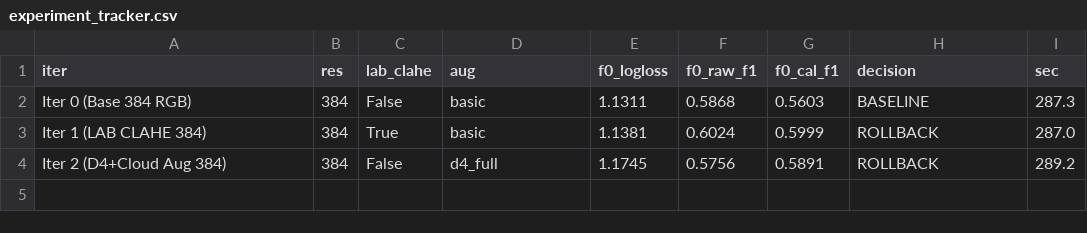
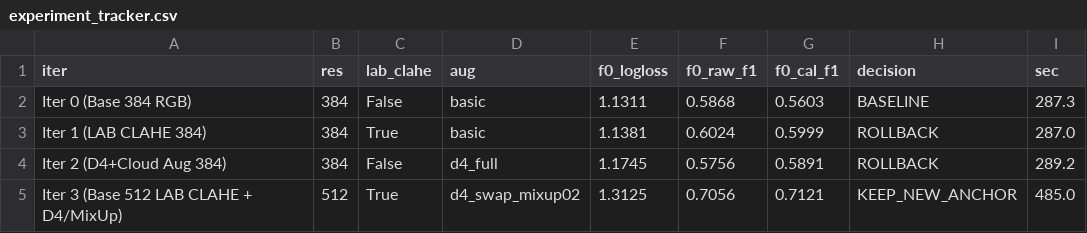
Before and after one commit to BhismaAprian/wakakeksasd, a CSV file: artifacts_synced/experiment_tracker.csv, drawn as a sheet.

```diff
--- a/artifacts_synced/experiment_tracker.csv
+++ b/artifacts_synced/experiment_tracker.csv
@@ -4 +4,2 @@ Iter 1 (LAB CLAHE 384),384,True,basic,1.1381,0.6024,0.5999,ROLLBACK,287.0
 Iter 2 (D4+Cloud Aug 384),384,False,d4_full,1.1745,0.5756,0.5891,ROLLBACK,289.2
+Iter 3 (Base 512 LAB CLAHE + D4/MixUp),512,True,d4_swap_mixup02,1.3125,0.7056,0.7121,KEEP_NEW_ANCHOR,485.0
```
Also changed, not shown: 38 other files.
